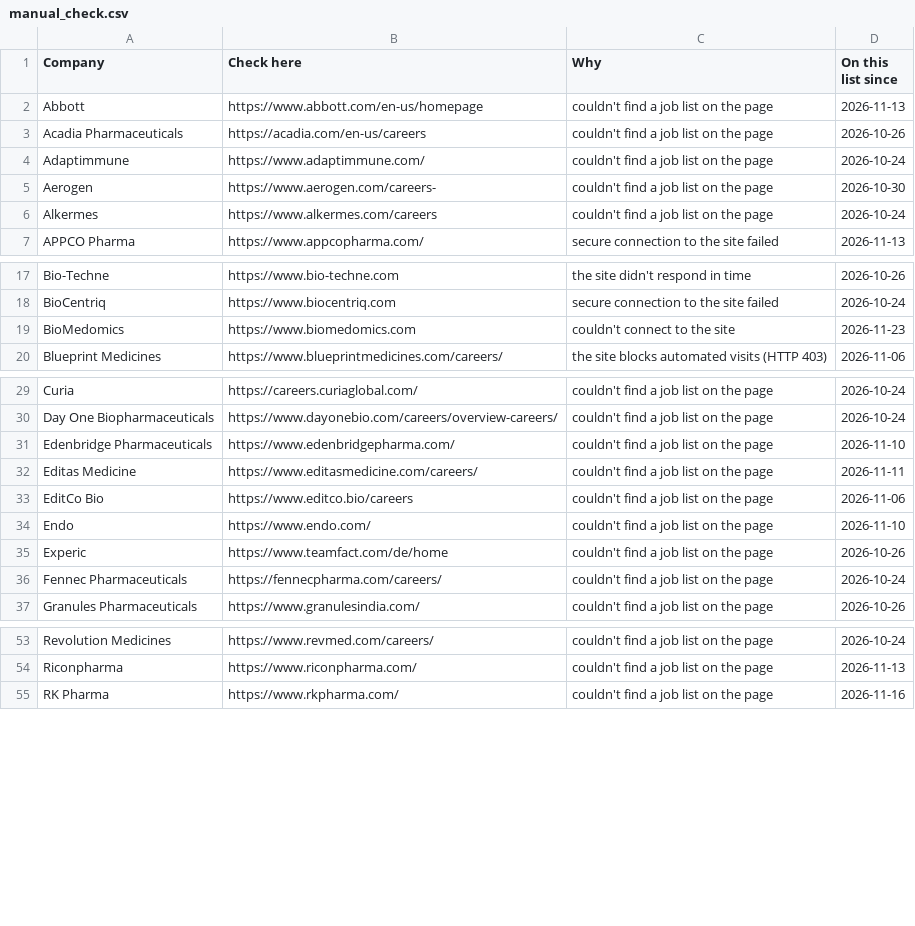
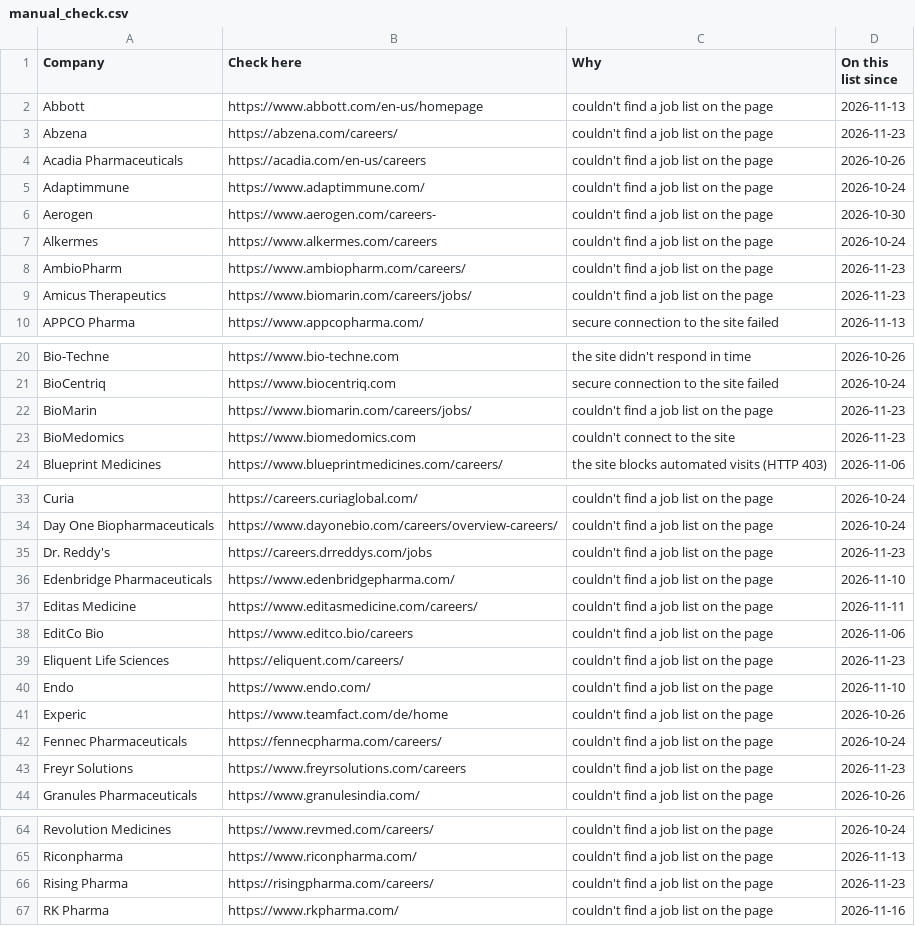
Before and after one commit to arkit-reg/Job_Watch_21, a CSV file: manual_check.csv, drawn as a sheet; only a part is shown, gaps mark what is left out; the diff covers the shown part only.

```diff
--- a/manual_check.csv
+++ b/manual_check.csv
@@ -2,2 +2,3 @@
 Abbott,https://www.abbott.com/en-us/homepage,couldn't find a job list on the page,2026-11-13
+Abzena,https://abzena.com/careers/,couldn't find a job list on the page,2026-11-23
 Acadia Pharmaceuticals,https://acadia.com/en-us/careers,couldn't find a job list on the page,2026-10-26
@@ -6,2 +7,4 @@ Aerogen,https://www.aerogen.com/careers-,couldn't find a job list on the page,20
 Alkermes,https://www.alkermes.com/careers,couldn't find a job list on the page,2026-10-24
+AmbioPharm,https://www.ambiopharm.com/careers/,couldn't find a job list on the page,2026-11-23
+Amicus Therapeutics,https://www.biomarin.com/careers/jobs/,couldn't find a job list on the page,2026-11-23
 APPCO Pharma,https://www.appcopharma.com/,secure connection to the site failed,2026-11-13
@@ -18,2 +21,3 @@ Bio-Techne,https://www.bio-techne.com,the site didn't respond in time,2026-10-26
 BioCentriq,https://www.biocentriq.com,secure connection to the site failed,2026-10-24
+BioMarin,https://www.biomarin.com/careers/jobs/,couldn't find a job list on the page,2026-11-23
 BioMedomics,https://www.biomedomics.com,couldn't connect to the site,2026-11-23
@@ -30,2 +34,3 @@ Curia,https://careers.curiaglobal.com/,couldn't find a job list on the page,2026
 Day One Biopharmaceuticals,https://www.dayonebio.com/careers/overview-careers/,couldn't find a job list on the page,2026-10-24
+Dr. Reddy's,https://careers.drreddys.com/jobs,couldn't find a job list on the page,2026-11-23
 Edenbridge Pharmaceuticals,https://www.edenbridgepharma.com/,couldn't find a job list on the page,2026-11-10
@@ -33,2 +38,3 @@ Editas Medicine,https://www.editasmedicine.com/careers/,couldn't find a job list
 EditCo Bio,https://www.editco.bio/careers,couldn't find a job list on the page,2026-11-06
+Eliquent Life Sciences,https://eliquent.com/careers/,couldn't find a job list on the page,2026-11-23
 Endo,https://www.endo.com/,couldn't find a job list on the page,2026-11-10
@@ -36,2 +42,3 @@ Experic,https://www.teamfact.com/de/home,couldn't find a job list on the page,20
 Fennec Pharmaceuticals,https://fennecpharma.com/careers/,couldn't find a job list on the page,2026-10-24
+Freyr Solutions,https://www.freyrsolutions.com/careers,couldn't find a job list on the page,2026-11-23
 Granules Pharmaceuticals,https://www.granulesindia.com/,couldn't find a job list on the page,2026-10-26
@@ -54,2 +65,3 @@ Revolution Medicines,https://www.revmed.com/careers/,couldn't find a job list on
 Riconpharma,https://www.riconpharma.com/,couldn't find a job list on the page,2026-11-13
+Rising Pharma,https://risingpharma.com/careers/,couldn't find a job list on the page,2026-11-23
 RK Pharma,https://www.rkpharma.com/,couldn't find a job list on the page,2026-11-16
```
Also changed, not shown: 8 added rows and 1 edited cell elsewhere in this file, 1 other file.
